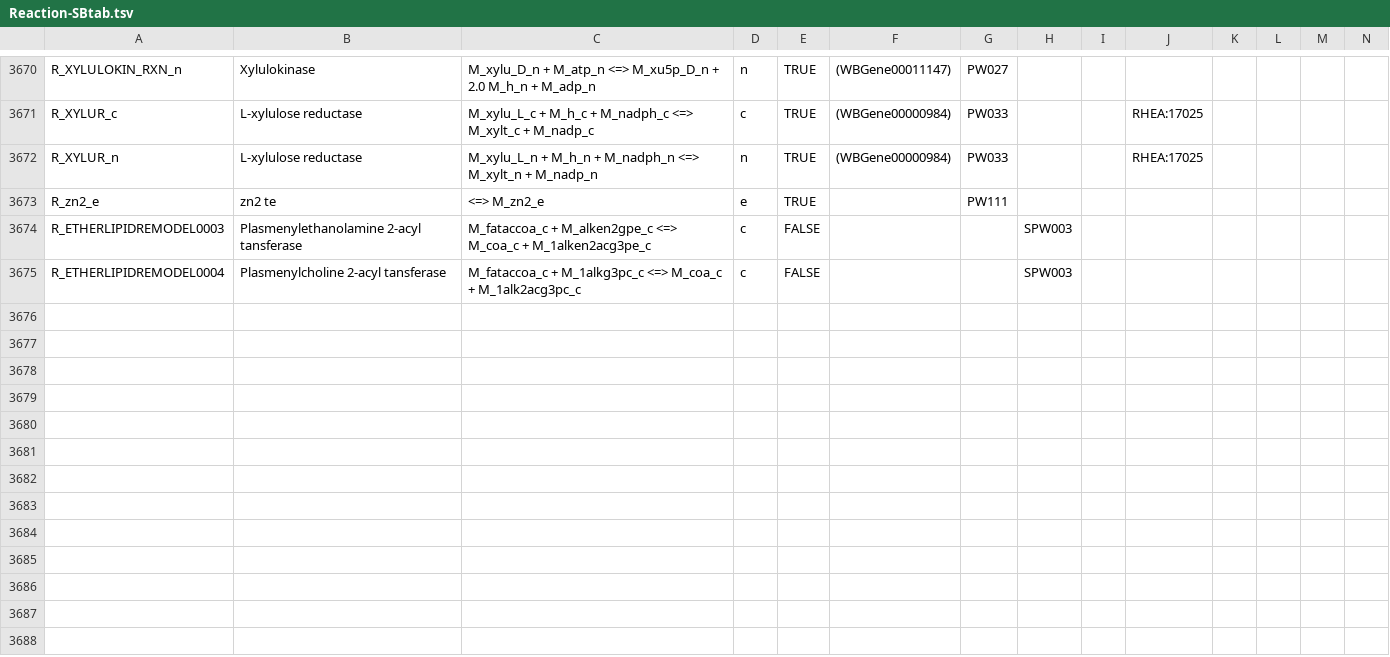
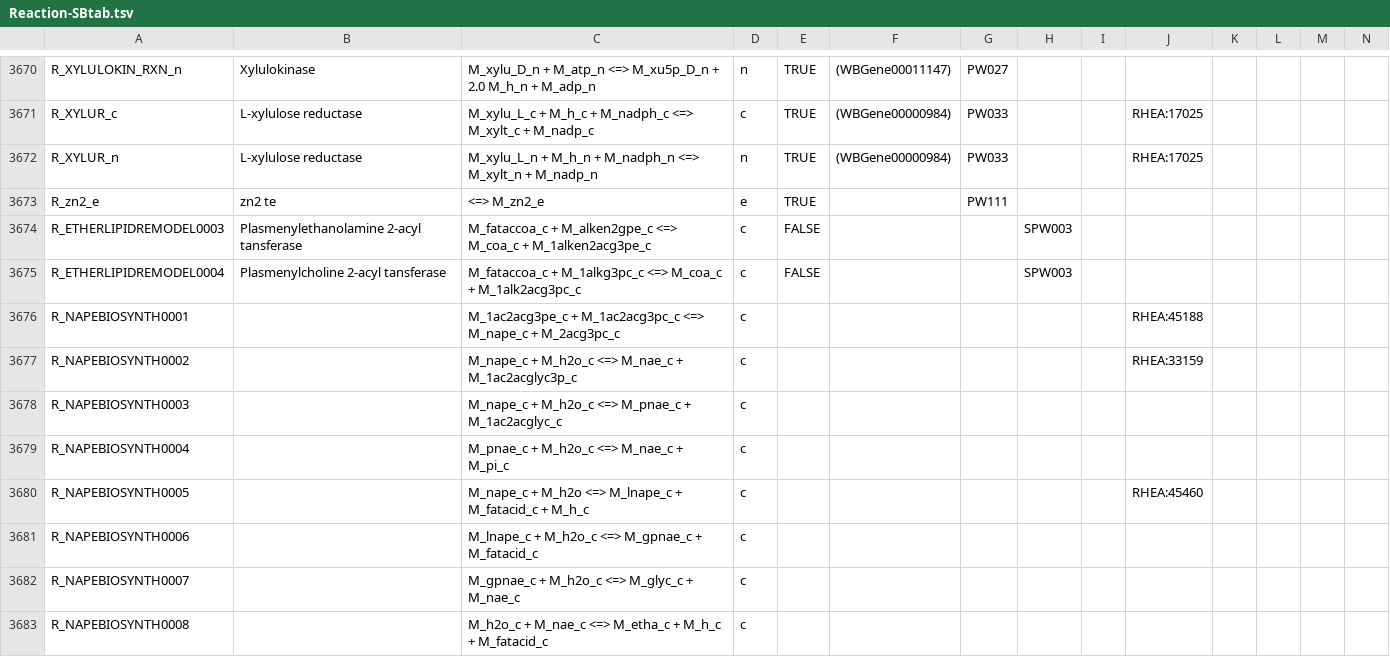
Before and after one commit to wormjam-consortium/wormjam, a TSV file: curation/Reaction-SBtab.tsv, drawn as a sheet; only a part is shown, gaps mark what is left out; rows hold the shown columns only; the diff names each change by its address in the sheet, - before the commit and + after, or states it on an @@ line.

Commit message:
added prototype NAPE biosynthesis

```diff
--- a/curation/Reaction-SBtab.tsv
+++ b/curation/Reaction-SBtab.tsv
+row 3676: R_NAPEBIOSYNTH0001 |  | M_1ac2acg3pe_c + M_1ac2acg3pc_c <=> M_nape_c + M_2acg3pc_c | c |  |  |  |  |  | RHEA:45188
+row 3677: R_NAPEBIOSYNTH0002 |  | M_nape_c + M_h2o_c <=> M_nae_c + M_1ac2acglyc3p_c | c |  |  |  |  |  | RHEA:33159
+row 3678: R_NAPEBIOSYNTH0003 |  | M_nape_c + M_h2o_c <=> M_pnae_c + M_1ac2acglyc_c | c
+row 3679: R_NAPEBIOSYNTH0004 |  | M_pnae_c + M_h2o_c <=> M_nae_c + M_pi_c | c
+row 3680: R_NAPEBIOSYNTH0005 |  | M_nape_c + M_h2o <=> M_lnape_c + M_fatacid_c + M_h_c | c |  |  |  |  |  | RHEA:45460
+row 3681: R_NAPEBIOSYNTH0006 |  | M_lnape_c + M_h2o_c <=> M_gpnae_c + M_fatacid_c | c
+row 3682: R_NAPEBIOSYNTH0007 |  | M_gpnae_c + M_h2o_c <=> M_glyc_c + M_nae_c | c
+row 3683: R_NAPEBIOSYNTH0008 |  | M_h2o_c + M_nae_c <=> M_etha_c + M_h_c + M_fatacid_c | c
```
Also changed, not shown: 1 other file.
